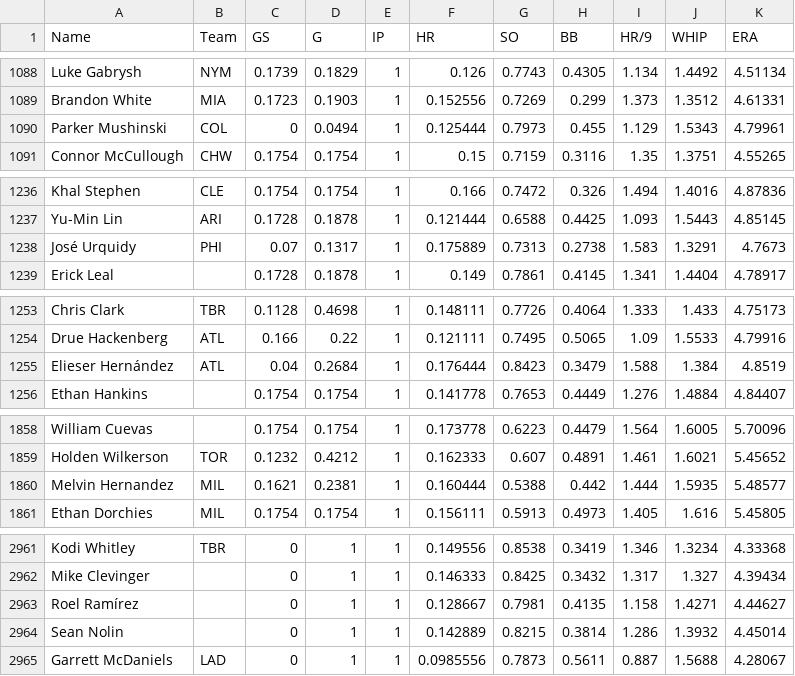
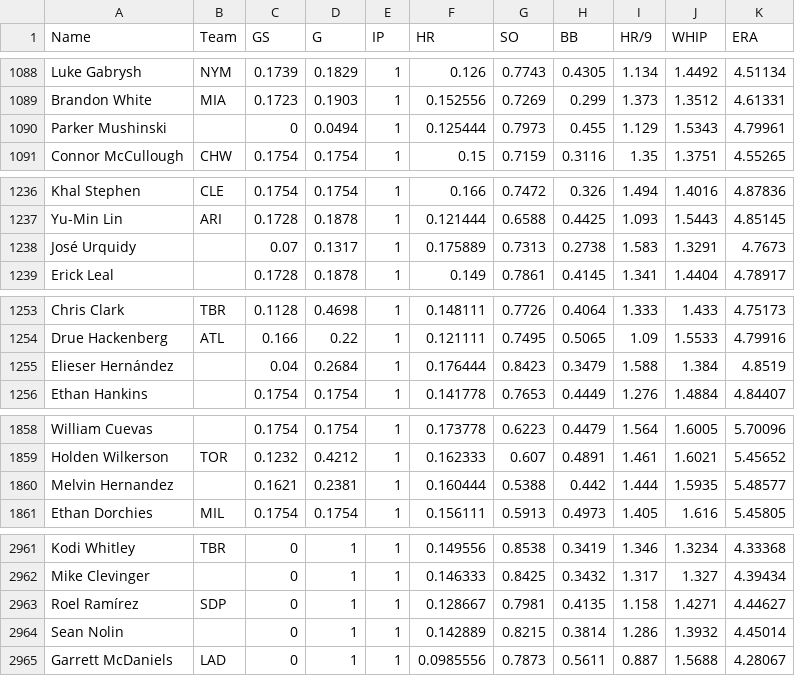
Before and after one commit to bkamisar/OttoneuAI, a CSV file: data/proj_pitching.csv, drawn as a sheet; only a part is shown, gaps mark what is left out; the diff covers the shown part only.

```diff
--- a/data/proj_pitching.csv
+++ b/data/proj_pitching.csv
@@ -1089,3 +1089,3 @@ Luke Gabrysh,NYM,0.1739,0.1829,1,0.126,0.7743,0.4305,1.134,1.4492,4.51134
 Brandon White,MIA,0.1723,0.1903,1,0.152556,0.7269,0.299,1.373,1.3512,4.61331
-Parker Mushinski,COL,0,0.0494,1,0.125444,0.7973,0.455,1.129,1.5343,4.79961
+Parker Mushinski,,0,0.0494,1,0.125444,0.7973,0.455,1.129,1.5343,4.79961
 Connor McCullough,CHW,0.1754,0.1754,1,0.15,0.7159,0.3116,1.35,1.3751,4.55265
@@ -1237,3 +1237,3 @@ Khal Stephen,CLE,0.1754,0.1754,1,0.166,0.7472,0.326,1.494,1.4016,4.87836
 Yu-Min Lin,ARI,0.1728,0.1878,1,0.121444,0.6588,0.4425,1.093,1.5443,4.85145
-José Urquidy,PHI,0.07,0.1317,1,0.175889,0.7313,0.2738,1.583,1.3291,4.7673
+José Urquidy,,0.07,0.1317,1,0.175889,0.7313,0.2738,1.583,1.3291,4.7673
 Erick Leal,,0.1728,0.1878,1,0.149,0.7861,0.4145,1.341,1.4404,4.78917
@@ -1254,3 +1254,3 @@ Chris Clark,TBR,0.1128,0.4698,1,0.148111,0.7726,0.4064,1.333,1.433,4.75173
 Drue Hackenberg,ATL,0.166,0.22,1,0.121111,0.7495,0.5065,1.09,1.5533,4.79916
-Elieser Hernández,ATL,0.04,0.2684,1,0.176444,0.8423,0.3479,1.588,1.384,4.8519
+Elieser Hernández,,0.04,0.2684,1,0.176444,0.8423,0.3479,1.588,1.384,4.8519
 Ethan Hankins,,0.1754,0.1754,1,0.141778,0.7653,0.4449,1.276,1.4884,4.84407
@@ -1859,3 +1859,3 @@ William Cuevas,,0.1754,0.1754,1,0.173778,0.6223,0.4479,1.564,1.6005,5.70096
 Holden Wilkerson,TOR,0.1232,0.4212,1,0.162333,0.607,0.4891,1.461,1.6021,5.45652
-Melvin Hernandez,MIL,0.1621,0.2381,1,0.160444,0.5388,0.442,1.444,1.5935,5.48577
+Melvin Hernandez,,0.1621,0.2381,1,0.160444,0.5388,0.442,1.444,1.5935,5.48577
 Ethan Dorchies,MIL,0.1754,0.1754,1,0.156111,0.5913,0.4973,1.405,1.616,5.45805
@@ -2962,3 +2962,3 @@ Kodi Whitley,TBR,0,1,1,0.149556,0.8538,0.3419,1.346,1.3234,4.33368
 Mike Clevinger,,0,1,1,0.146333,0.8425,0.3432,1.317,1.327,4.39434
-Roel Ramírez,,0,1,1,0.128667,0.7981,0.4135,1.158,1.4271,4.44627
+Roel Ramírez,SDP,0,1,1,0.128667,0.7981,0.4135,1.158,1.4271,4.44627
 Sean Nolin,,0,1,1,0.142889,0.8215,0.3814,1.286,1.3932,4.45014
```
Also changed, not shown: 2 moved rows and 10 edited cells elsewhere in this file.
